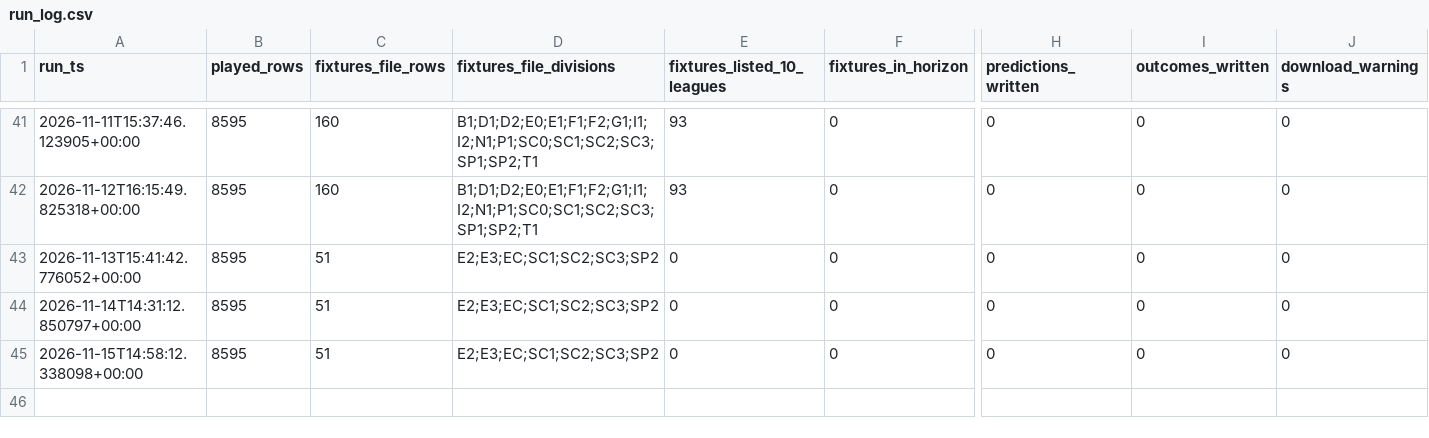
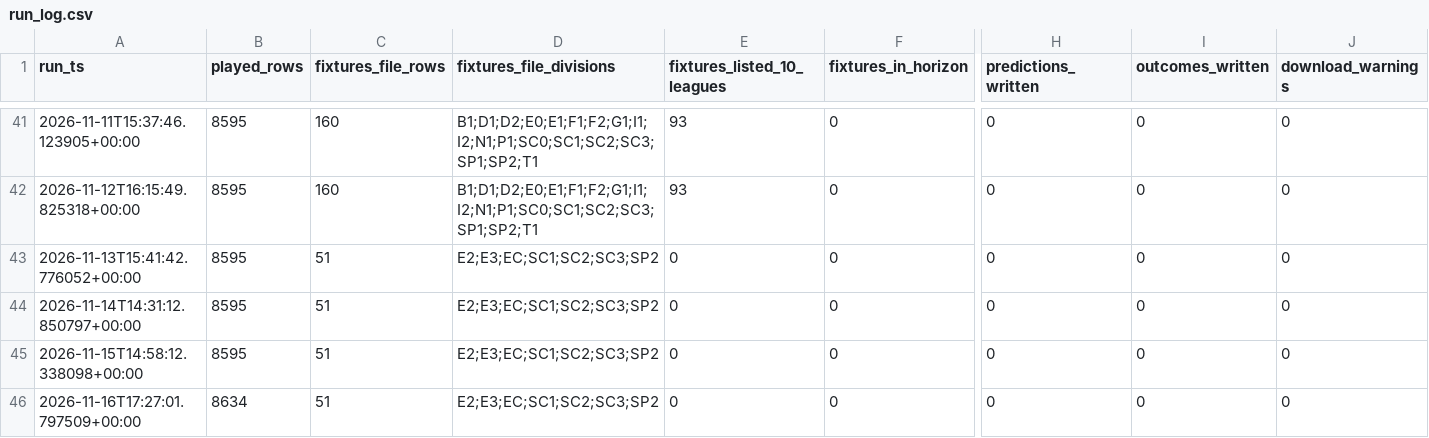
Before and after one commit to frazwil19-gif/prediction-markets-lab, a CSV file: research_shadow/corners/run_log.csv, drawn as a sheet; only a part is shown, gaps mark what is left out; rows hold the shown columns only; the diff names each change by its address in the sheet, - before the commit and + after, or states it on an @@ line.

```diff
--- a/research_shadow/corners/run_log.csv
+++ b/research_shadow/corners/run_log.csv
+row 46: 2026-11-16T17:27:01.797509+00:00 | 8634 | 51 | E2;E3;EC;SC1;SC2;SC3;SP2 | 0 | 0 | 0 | 0 | 0
```
Also changed, not shown: 2 other files.
